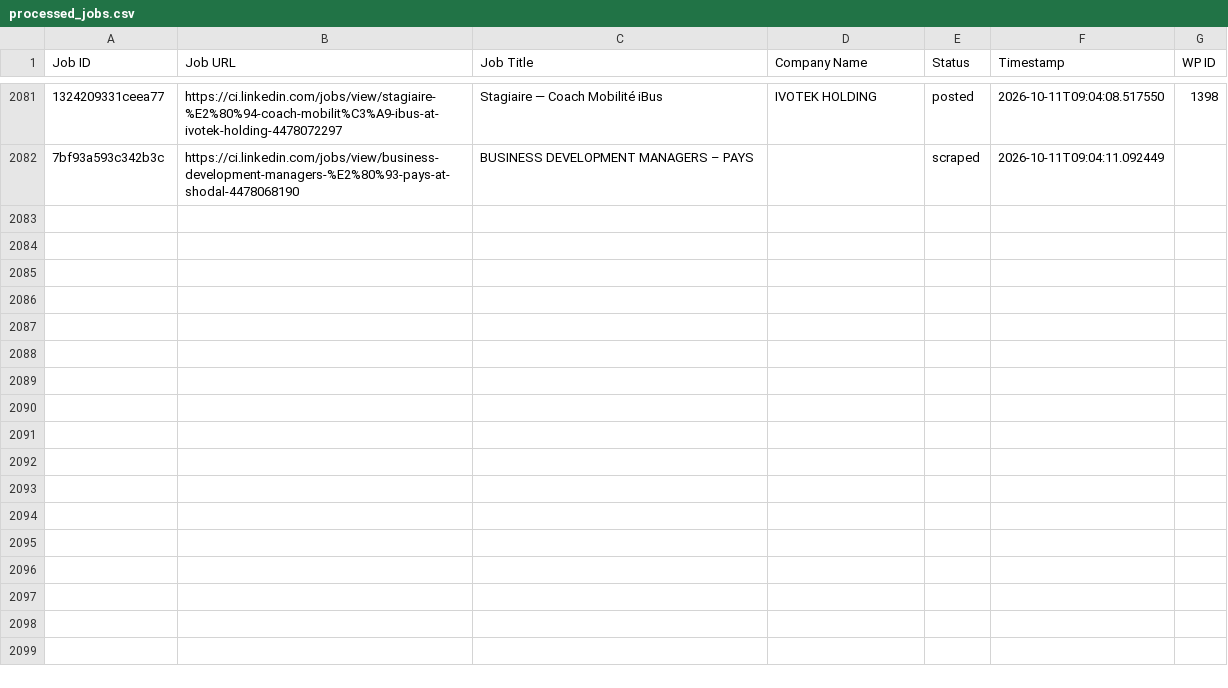
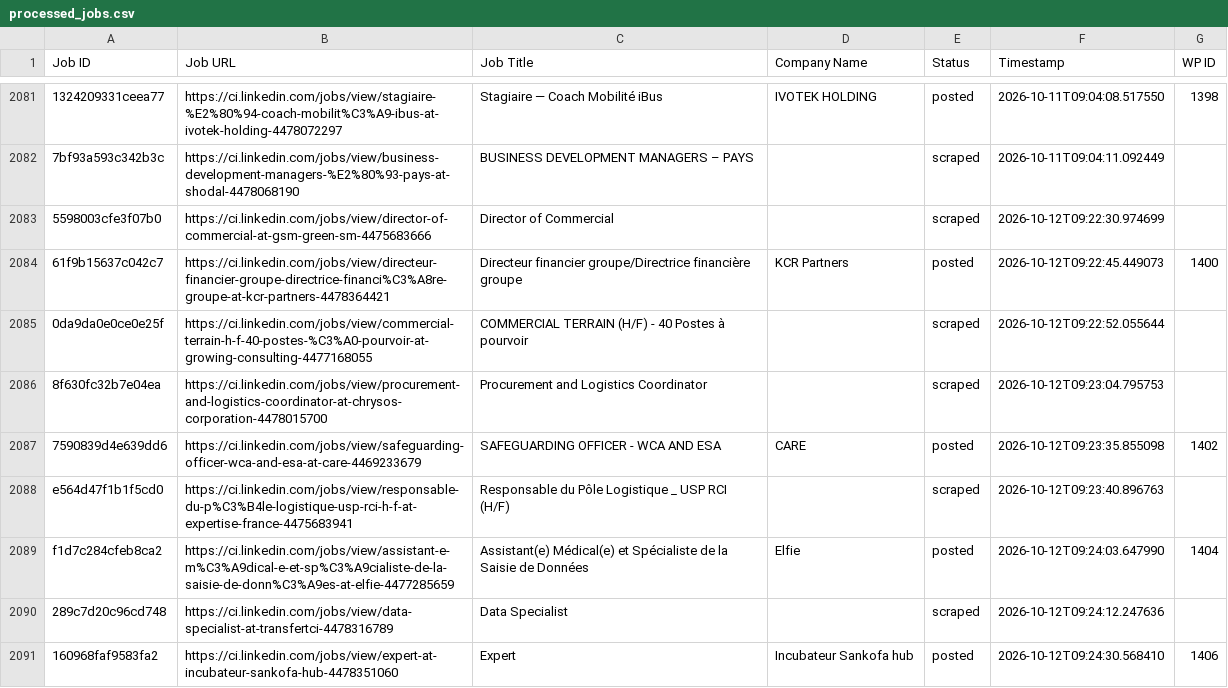
Before and after one commit to mimusdesign/ci, a CSV file: processed_jobs.csv, drawn as a sheet; only a part is shown, gaps mark what is left out; the diff names each change by its address in the sheet, - before the commit and + after, or states it on an @@ line.

```diff
--- a/processed_jobs.csv
+++ b/processed_jobs.csv
+row 2083: 5598003cfe3f07b0 | https://ci.linkedin.com/jobs/view/director-of-commercial-at-gsm-green-sm-4475683666 | Director of Commercial |  | scraped | 2026-10-12T09:22:30.974699
+row 2084: 61f9b15637c042c7 | https://ci.linkedin.com/jobs/view/directeur-financier-groupe-directrice-financi%C3%A8re-groupe-at-kcr-partners-4478364421 | Directeur financier groupe/Directrice financière groupe | KCR Partners | posted | 2026-10-12T09:22:45.449073 | 1400
+row 2085: 0da9da0e0ce0e25f | https://ci.linkedin.com/jobs/view/commercial-terrain-h-f-40-postes-%C3%A0-pourvoir-at-growing-consulting-4477168055 | COMMERCIAL TERRAIN (H/F) - 40 Postes à pourvoir |  | scraped | 2026-10-12T09:22:52.055644
+row 2086: 8f630fc32b7e04ea | https://ci.linkedin.com/jobs/view/procurement-and-logistics-coordinator-at-chrysos-corporation-4478015700 | Procurement and Logistics Coordinator |  | scraped | 2026-10-12T09:23:04.795753
+row 2087: 7590839d4e639dd6 | https://ci.linkedin.com/jobs/view/safeguarding-officer-wca-and-esa-at-care-4469233679 | SAFEGUARDING OFFICER - WCA AND ESA | CARE | posted | 2026-10-12T09:23:35.855098 | 1402
+row 2088: e564d47f1b1f5cd0 | https://ci.linkedin.com/jobs/view/responsable-du-p%C3%B4le-logistique-usp-rci-h-f-at-expertise-france-4475683941 | Responsable du Pôle Logistique _ USP RCI (H/F) |  | scraped | 2026-10-12T09:23:40.896763
+row 2089: f1d7c284cfeb8ca2 | https://ci.linkedin.com/jobs/view/assistant-e-m%C3%A9dical-e-et-sp%C3%A9cialiste-de-la-saisie-de-donn%C3%A9es-at-elfie-4477285659 | Assistant(e) Médical(e) et Spécialiste de la Saisie de Données | Elfie | posted | 2026-10-12T09:24:03.647990 | 1404
+row 2090: 289c7d20c96cd748 | https://ci.linkedin.com/jobs/view/data-specialist-at-transfertci-4478316789 | Data Specialist |  | scraped | 2026-10-12T09:24:12.247636
+row 2091: 160968faf9583fa2 | https://ci.linkedin.com/jobs/view/expert-at-incubateur-sankofa-hub-4478351060 | Expert | Incubateur Sankofa hub | posted | 2026-10-12T09:24:30.568410 | 1406
```
